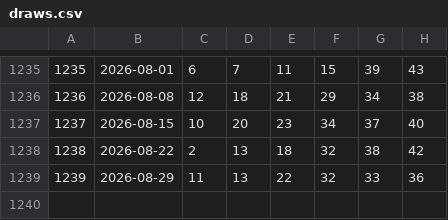
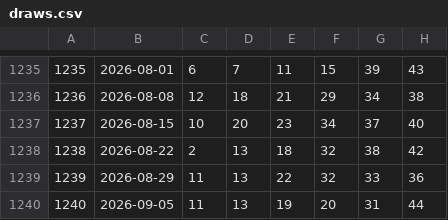
Before and after one commit to cjftya/cjftya.github.io, a CSV file: public/projects/uriel/data/draws.csv, drawn as a sheet; only a part is shown, gaps mark what is left out; the diff names each change by its address in the sheet, - before the commit and + after, or states it on an @@ line.

```diff
--- a/public/projects/uriel/data/draws.csv
+++ b/public/projects/uriel/data/draws.csv
+row 1240: 1240 | 2026-09-05 | 11 | 13 | 19 | 20 | 31 | 44
```
